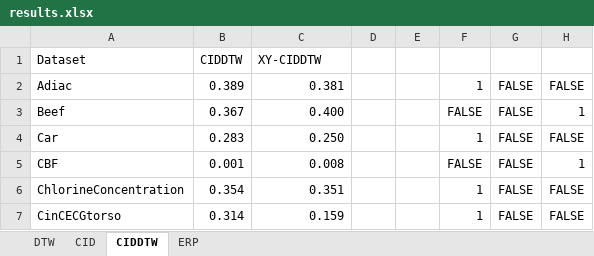
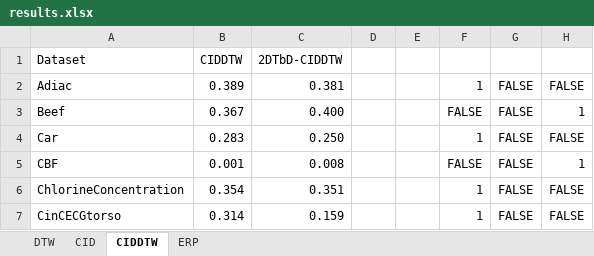
Before and after one commit to sdujicun/XY, an Excel workbook: result/results.xlsx, sheet CIDDTW, drawn as a sheet; only a part is shown; values as stored, in another font and other column widths than the file's, no borders; the diff names each change by its address in the sheet, - before the commit and + after, or states it on an @@ line.

```diff
--- a/result/results.xlsx (sheet CIDDTW)
+++ b/result/results.xlsx (sheet CIDDTW)
-C1: XY-CIDDTW
+C1: 2DTbD-CIDDTW
```
Also changed, not shown: sheet CID, sheet DTW, sheet ERP.
